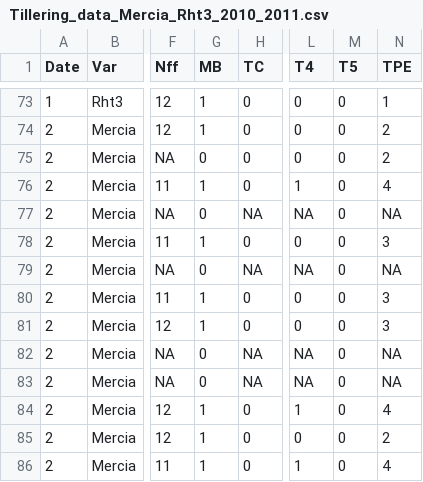
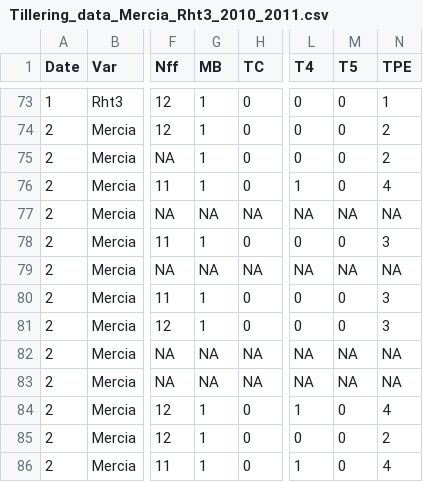
Before and after one commit to openalea-incubator/echap, a CSV file: echap/src/alinea/echap/share/data/Tillering_data_Mercia_Rht3_2010_2011.csv, drawn as a sheet; only a part is shown, gaps mark what is left out; the diff covers the shown part only; the diff names each change by its address in the sheet, - before the commit and + after, or states it on an @@ line.

```diff
--- a/echap/src/alinea/echap/share/data/Tillering_data_Mercia_Rht3_2010_2011.csv
+++ b/echap/src/alinea/echap/share/data/Tillering_data_Mercia_Rht3_2010_2011.csv
-G75 (MB): 0
+G75 (MB): 1
-G77 (MB): 0
+G77 (MB): NA
-M77 (T5): 0
+M77 (T5): NA
-G79 (MB): 0
+G79 (MB): NA
-M79 (T5): 0
+M79 (T5): NA
-G82:G83 (MB): 0
+G82:G83 (MB): NA
-M82:M83 (T5): 0
+M82:M83 (T5): NA
```
Also changed, not shown: 93 edited cells elsewhere in this file, 3 other files.
